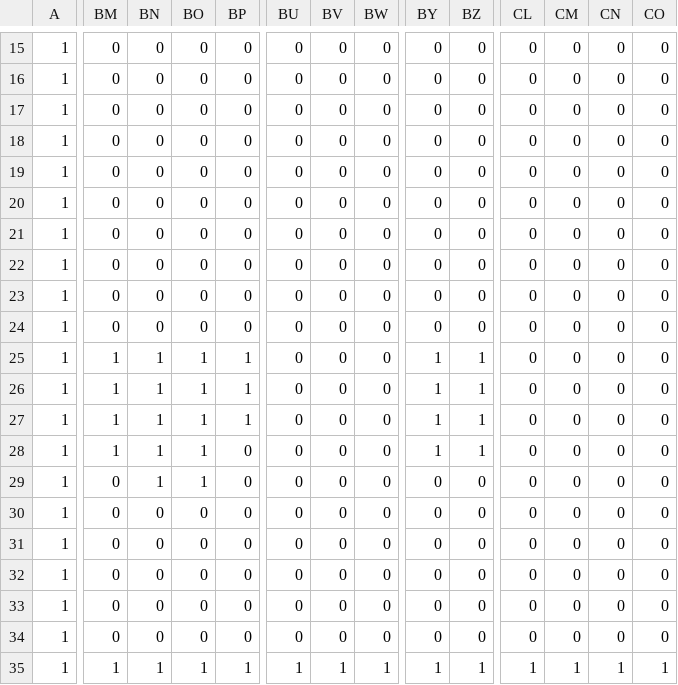
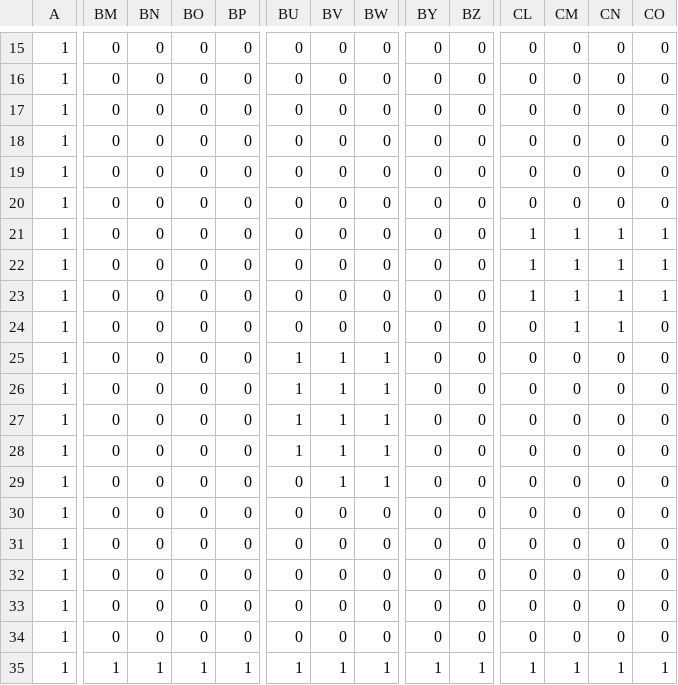
Before and after one commit to TodaYuusuke/TD1_03, a CSV file: Resources/Const/TutorialStage.csv, drawn as a sheet; only a part is shown, gaps mark what is left out; the diff covers the shown part only; the diff names each change by its address in the sheet, - before the commit and + after, or states it on an @@ line.

Commit message:
チュートリアルステージ更新

```diff
--- a/Resources/Const/TutorialStage.csv
+++ b/Resources/Const/TutorialStage.csv
-CL21:CL23: 0
+CL21:CL23: 1
-CM21:CM24: 0
+CM21:CM24: 1
-CN21:CN24: 0
+CN21:CN24: 1
-CO21:CO23: 0
+CO21:CO23: 1
-BM25:BM28: 1
+BM25:BM28: 0
-BN25:BN29: 1
+BN25:BN29: 0
-BO25:BO29: 1
+BO25:BO29: 0
-BP25:BP27: 1
+BP25:BP27: 0
-BU25:BU28: 0
+BU25:BU28: 1
-BV25:BV29: 0
+BV25:BV29: 1
-BW25:BW29: 0
+BW25:BW29: 1
-BY25:BY28: 1
+BY25:BY28: 0
-BZ25:BZ28: 1
+BZ25:BZ28: 0
```
Also changed, not shown: 7 edited cells elsewhere in this file.
